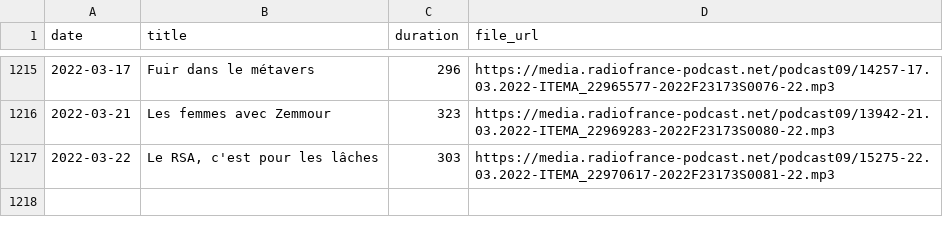
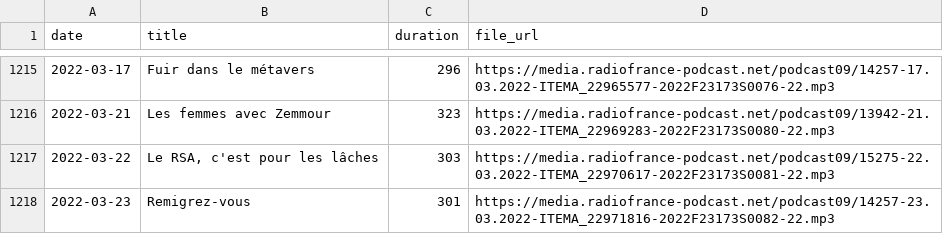
Before and after one commit to ahasverus/franceinter, a CSV file: inst/csv/le-moment-meurice.csv, drawn as a sheet; only a part is shown, gaps mark what is left out.

```diff
--- a/inst/csv/le-moment-meurice.csv
+++ b/inst/csv/le-moment-meurice.csv
@@ -1217 +1217,2 @@
 "2022-03-22";"Le RSA, c'est pour les lâches";"303";"https://media.radiofrance-podcast.net/podcast09/15275-22.03.2022-ITEMA_22970617-2022F23173S0081-22.mp3"
+"2022-03-23";"Remigrez-vous";"301";"https://media.radiofrance-podcast.net/podcast09/14257-23.03.2022-ITEMA_22971816-2022F23173S0082-22.mp3"
```
Also changed, not shown: inst/csv/tanguy-pastureau-maltraite-l-info.csv, 3 other files.
